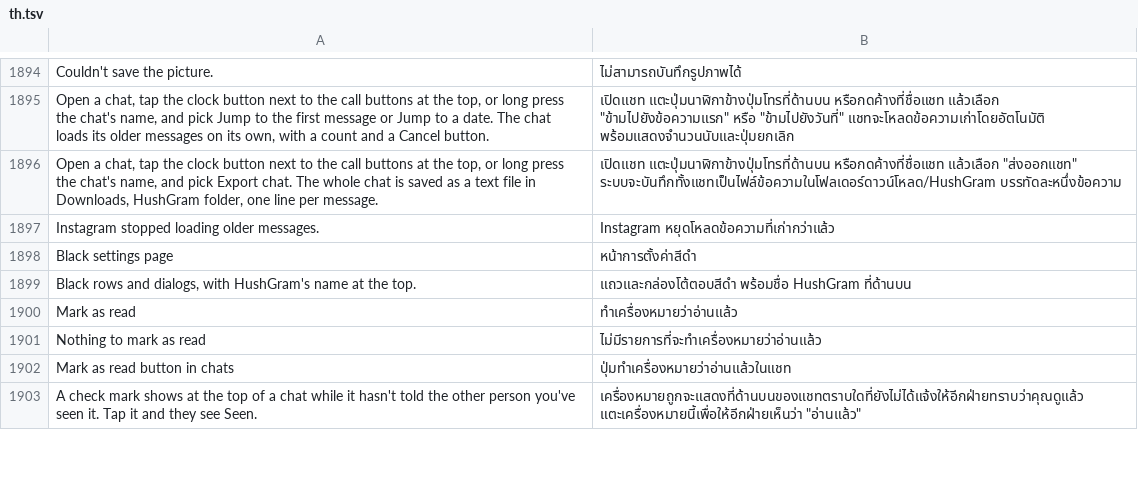
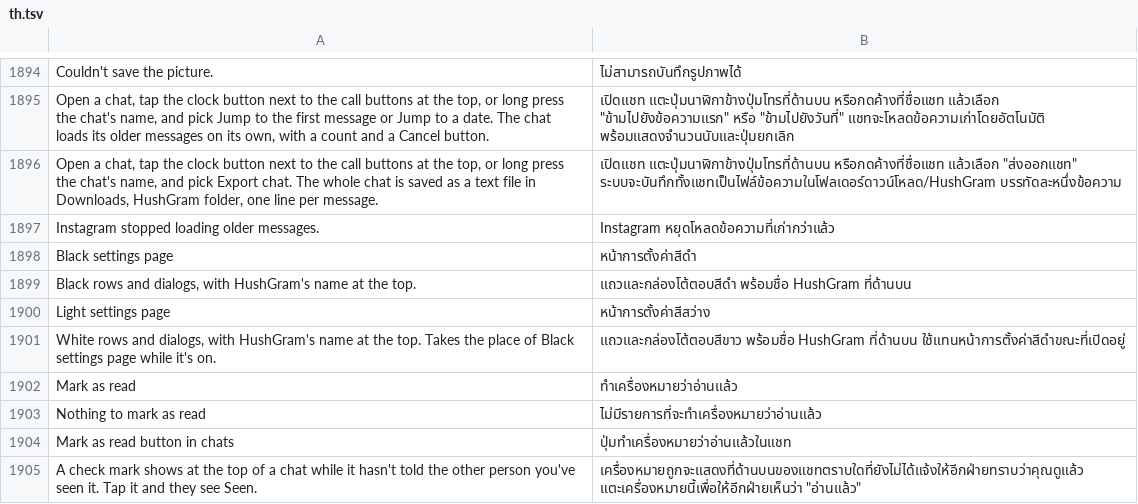
Before and after one commit to SysAdminDoc/HushGram, a TSV file: extensions/shared/library/src/main/l10n/th.tsv, drawn as a sheet; only a part is shown, gaps mark what is left out.

Commit message:
Add a light settings page
A switch under Black settings page turns the HushGram settings white with
dark text and dark bar icons. Only the settings screen and the pages opened
from it change, and flipping it repaints the page at once. The bar icons are
set in onStart, once the dialog window has its decor view.

Refs #762

```diff
--- a/extensions/shared/library/src/main/l10n/th.tsv
+++ b/extensions/shared/library/src/main/l10n/th.tsv
@@ -1899,2 +1899,4 @@ Black settings page	หน้าการตั้งค่าสีดำ
 Black rows and dialogs, with HushGram's name at the top.	แถวและกล่องโต้ตอบสีดำ พร้อมชื่อ HushGram ที่ด้านบน
+Light settings page	หน้าการตั้งค่าสีสว่าง
+White rows and dialogs, with HushGram's name at the top. Takes the place of Black settings page while it's on.	แถวและกล่องโต้ตอบสีขาว พร้อมชื่อ HushGram ที่ด้านบน ใช้แทนหน้าการตั้งค่าสีดำขณะที่เปิดอยู่
 Mark as read	ทำเครื่องหมายว่าอ่านแล้ว
```
Also changed, not shown: extensions/shared/library/src/main/l10n/es.tsv, extensions/shared/library/src/main/l10n/it.tsv, 30 other files.
